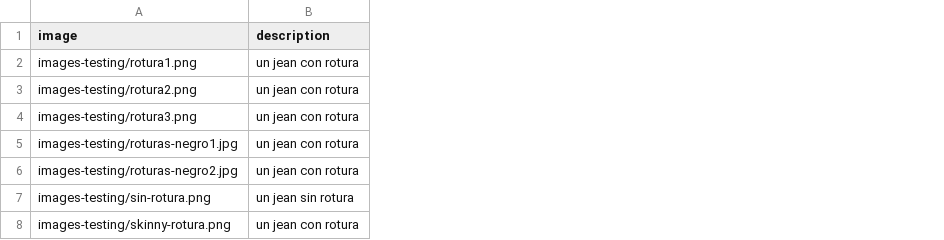
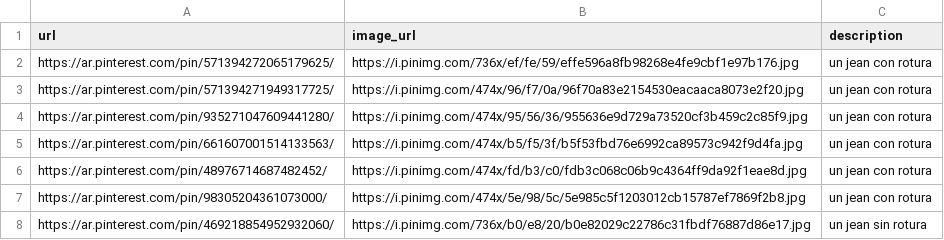
Before and after one commit to melijauregui/cherrypick_app, a CSV file: database/fashion_data.csv, drawn as a sheet; removed rows and columns are numbered as before the commit, all else as after; the diff names each change by its address in the sheet, - before the commit and + after, or states it on an @@ line.

```diff
--- a/database/fashion_data.csv
+++ b/database/fashion_data.csv
-column A (image), rows 2-7: images-testing/rotura1.png | images-testing/rotura2.png | images-testing/rotura3.png | images-testing/roturas-negro1.jpg | images-testing/roturas-negro2.jpg | images-testing/sin-rotura.png
+column A (url), rows 2-6: https://ar.pinterest.com/pin/571394272065179625/ | https://ar.pinterest.com/pin/571394271949317725/ | https://ar.pinterest.com/pin/935271047609441280/ | https://ar.pinterest.com/pin/661607001514133563/ | https://ar.pinterest.com/pin/48976714687482452/; row 8: https://ar.pinterest.com/pin/469218854952932060/
+column B (image_url), rows 2-6: https://i.pinimg.com/736x/ef/fe/59/effe596a8fb98268e4fe9cbf1e97b176.jpg | https://i.pinimg.com/474x/96/f7/0a/96f70a83e2154530eacaaca8073e2f20.jpg | https://i.pinimg.com/474x/95/56/36/955636e9d729a73520cf3b459c2c85f9.jpg | https://i.pinimg.com/474x/b5/f5/3f/b5f53fbd76e6992ca89573c942f9d4fa.jpg | https://i.pinimg.com/474x/fd/b3/c0/fdb3c068c06b9c4364ff9da92f1eae8d.jpg; row 8: https://i.pinimg.com/736x/b0/e8/20/b0e82029c22786c31fbdf76887d86e17.jpg
@@ row 8 moved to row 7: https://ar.pinterest.com/pin/98305204361… @@
```
Also changed, not shown: 11 other files.
